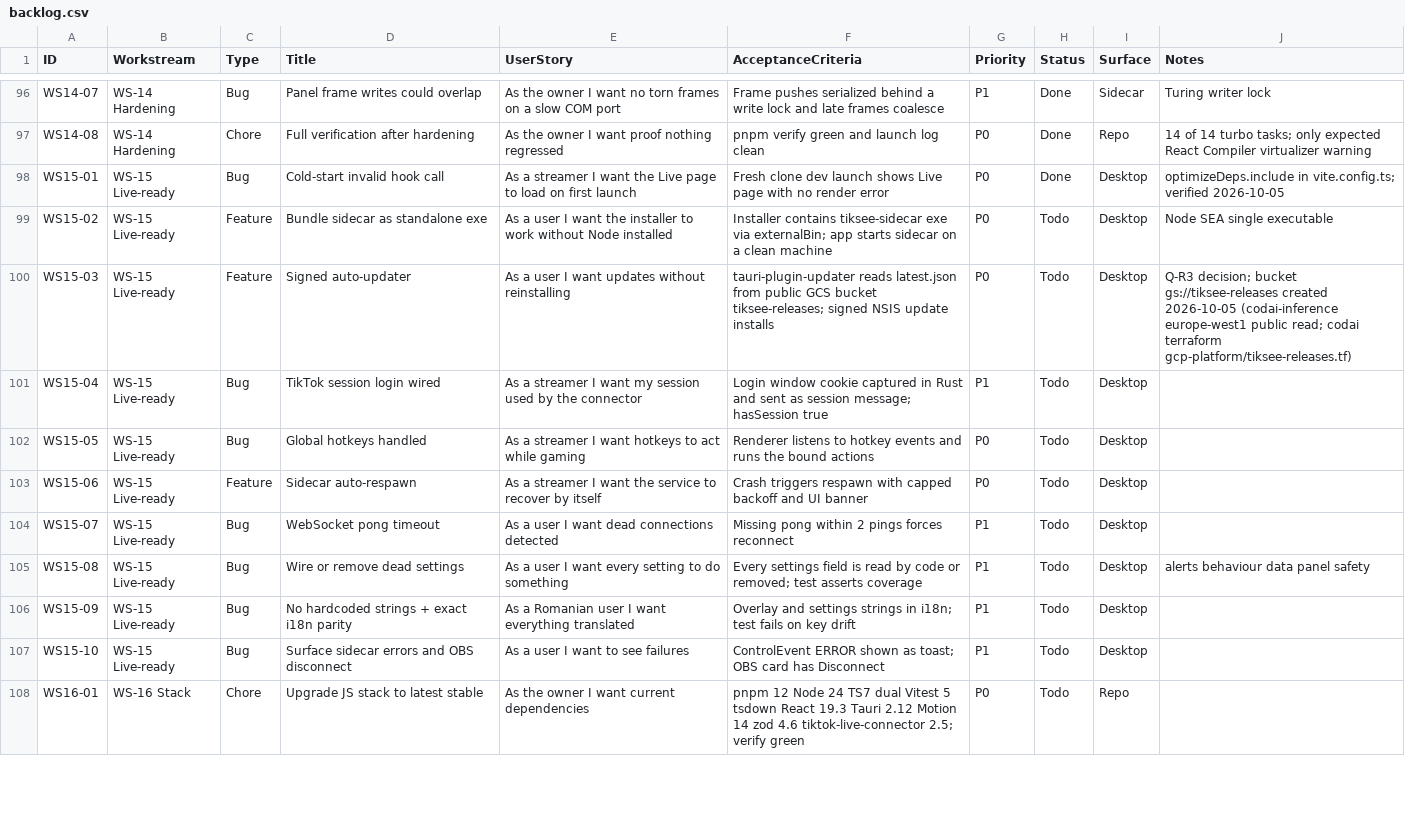
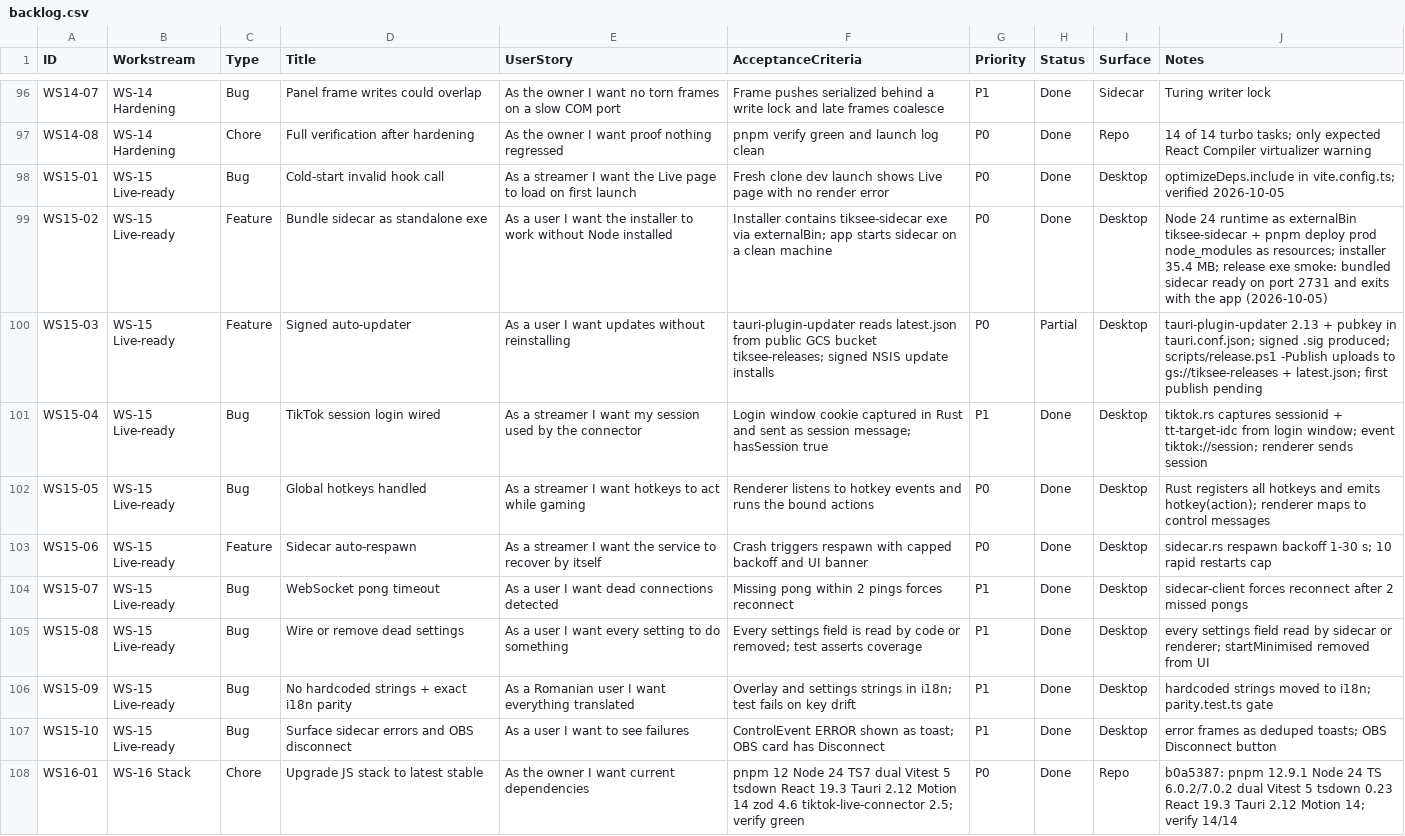
Before and after one commit to dragoscv/selfie-screen, a CSV file: docs/backlog.csv, drawn as a sheet; only a part is shown, gaps mark what is left out; the diff covers the shown part only.

Commit message:
chore: ci, size budgets, release script, agent instructions and live-studio tracker
Agent-Session: term-62760
Agent-Purpose: tiksee live wave 2

```diff
--- a/docs/backlog.csv
+++ b/docs/backlog.csv
@@ -98,11 +98,11 @@ WS14-08,WS-14 Hardening,Chore,Full verification after hardening,As the owner I w
 WS15-01,WS-15 Live-ready,Bug,Cold-start invalid hook call,As a streamer I want the Live page to load on first launch,Fresh clone dev launch shows Live page with no render error,P0,Done,Desktop,optimizeDeps.include in vite.config.ts; verified 2026-10-05
-WS15-02,WS-15 Live-ready,Feature,Bundle sidecar as standalone exe,As a user I want the installer to work without Node installed,Installer contains tiksee-sidecar exe via externalBin; app starts sidecar on a clean machine,P0,Todo,Desktop,Node SEA single executable
-WS15-03,WS-15 Live-ready,Feature,Signed auto-updater,As a user I want updates without reinstalling,tauri-plugin-updater reads latest.json from public GCS bucket tiksee-releases; signed NSIS update installs,P0,Todo,Desktop,Q-R3 decision; bucket gs://tiksee-releases created 2026-10-05 (codai-inference europe-west1 public read; codai terraform gcp-platform/tiksee-releases.tf)
-WS15-04,WS-15 Live-ready,Bug,TikTok session login wired,As a streamer I want my session used by the connector,Login window cookie captured in Rust and sent as session message; hasSession true,P1,Todo,Desktop,
-WS15-05,WS-15 Live-ready,Bug,Global hotkeys handled,As a streamer I want hotkeys to act while gaming,Renderer listens to hotkey events and runs the bound actions,P0,Todo,Desktop,
-WS15-06,WS-15 Live-ready,Feature,Sidecar auto-respawn,As a streamer I want the service to recover by itself,Crash triggers respawn with capped backoff and UI banner,P0,Todo,Desktop,
-WS15-07,WS-15 Live-ready,Bug,WebSocket pong timeout,As a user I want dead connections detected,Missing pong within 2 pings forces reconnect,P1,Todo,Desktop,
-WS15-08,WS-15 Live-ready,Bug,Wire or remove dead settings,As a user I want every setting to do something,Every settings field is read by code or removed; test asserts coverage,P1,Todo,Desktop,alerts behaviour data panel safety
-WS15-09,WS-15 Live-ready,Bug,No hardcoded strings + exact i18n parity,As a Romanian user I want everything translated,Overlay and settings strings in i18n; test fails on key drift,P1,Todo,Desktop,
-WS15-10,WS-15 Live-ready,Bug,Surface sidecar errors and OBS disconnect,As a user I want to see failures,ControlEvent ERROR shown as toast; OBS card has Disconnect,P1,Todo,Desktop,
-WS16-01,WS-16 Stack,Chore,Upgrade JS stack to latest stable,As the owner I want current dependencies,pnpm 12 Node 24 TS7 dual Vitest 5 tsdown React 19.3 Tauri 2.12 Motion 14 zod 4.6 tiktok-live-connector 2.5; verify green,P0,Todo,Repo,
+WS15-02,WS-15 Live-ready,Feature,Bundle sidecar as standalone exe,As a user I want the installer to work without Node installed,Installer contains tiksee-sidecar exe via externalBin; app starts sidecar on a clean machine,P0,Done,Desktop,Node 24 runtime as externalBin tiksee-sidecar + pnpm deploy prod node_modules as resources; installer 35.4 MB; release exe smoke: bundled sidecar ready on port 2731 and exits with the app (2026-10-05)
+WS15-03,WS-15 Live-ready,Feature,Signed auto-updater,As a user I want updates without reinstalling,tauri-plugin-updater reads latest.json from public GCS bucket tiksee-releases; signed NSIS update installs,P0,Partial,Desktop,tauri-plugin-updater 2.13 + pubkey in tauri.conf.json; signed .sig produced; scripts/release.ps1 -Publish uploads to gs://tiksee-releases + latest.json; first publish pending
+WS15-04,WS-15 Live-ready,Bug,TikTok session login wired,As a streamer I want my session used by the connector,Login window cookie captured in Rust and sent as session message; hasSession true,P1,Done,Desktop,tiktok.rs captures sessionid + tt-target-idc from login window; event tiktok://session; renderer sends session
+WS15-05,WS-15 Live-ready,Bug,Global hotkeys handled,As a streamer I want hotkeys to act while gaming,Renderer listens to hotkey events and runs the bound actions,P0,Done,Desktop,Rust registers all hotkeys and emits hotkey(action); renderer maps to control messages
+WS15-06,WS-15 Live-ready,Feature,Sidecar auto-respawn,As a streamer I want the service to recover by itself,Crash triggers respawn with capped backoff and UI banner,P0,Done,Desktop,sidecar.rs respawn backoff 1-30 s; 10 rapid restarts cap
+WS15-07,WS-15 Live-ready,Bug,WebSocket pong timeout,As a user I want dead connections detected,Missing pong within 2 pings forces reconnect,P1,Done,Desktop,sidecar-client forces reconnect after 2 missed pongs
+WS15-08,WS-15 Live-ready,Bug,Wire or remove dead settings,As a user I want every setting to do something,Every settings field is read by code or removed; test asserts coverage,P1,Done,Desktop,every settings field read by sidecar or renderer; startMinimised removed from UI
+WS15-09,WS-15 Live-ready,Bug,No hardcoded strings + exact i18n parity,As a Romanian user I want everything translated,Overlay and settings strings in i18n; test fails on key drift,P1,Done,Desktop,hardcoded strings moved to i18n; parity.test.ts gate
+WS15-10,WS-15 Live-ready,Bug,Surface sidecar errors and OBS disconnect,As a user I want to see failures,ControlEvent ERROR shown as toast; OBS card has Disconnect,P1,Done,Desktop,error frames as deduped toasts; OBS Disconnect button
+WS16-01,WS-16 Stack,Chore,Upgrade JS stack to latest stable,As the owner I want current dependencies,pnpm 12 Node 24 TS7 dual Vitest 5 tsdown React 19.3 Tauri 2.12 Motion 14 zod 4.6 tiktok-live-connector 2.5; verify green,P0,Done,Repo,b0a5387: pnpm 12.9.1 Node 24 TS 6.0.2/7.0.2 dual Vitest 5 tsdown 0.23 React 19.3 Tauri 2.12 Motion 14; verify 14/14
```
Also changed, not shown: 52 edited cells elsewhere in this file, 7 other files.
